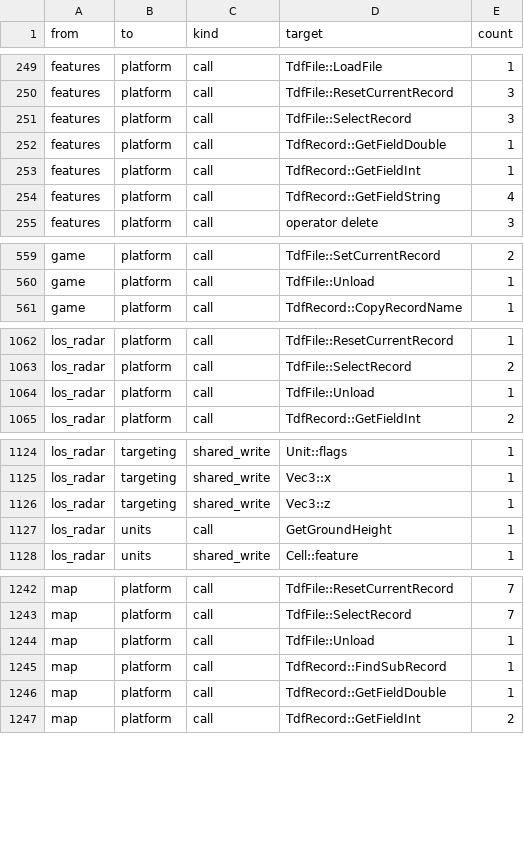
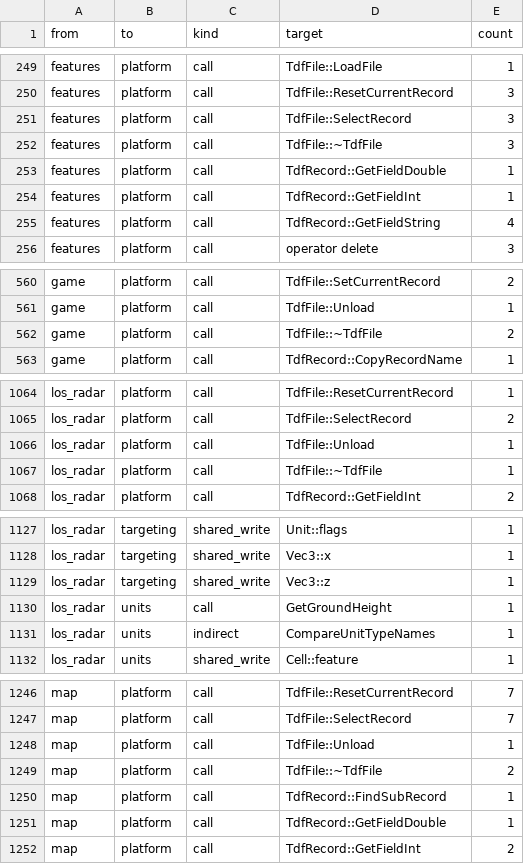
Before and after one commit to Thaldren-Archive-Forks/byte-tactics-moddable, a CSV file: data/coupling.csv, drawn as a sheet; only a part is shown, gaps mark what is left out; the diff covers the shown part only.

```diff
--- a/data/coupling.csv
+++ b/data/coupling.csv
@@ -251,2 +251,3 @@ features,platform,call,TdfFile::ResetCurrentRecord,3
 features,platform,call,TdfFile::SelectRecord,3
+features,platform,call,TdfFile::~TdfFile,3
 features,platform,call,TdfRecord::GetFieldDouble,1
@@ -560,2 +561,3 @@ game,platform,call,TdfFile::SetCurrentRecord,2
 game,platform,call,TdfFile::Unload,1
+game,platform,call,TdfFile::~TdfFile,2
 game,platform,call,TdfRecord::CopyRecordName,1
@@ -1064,2 +1066,3 @@ los_radar,platform,call,TdfFile::SelectRecord,2
 los_radar,platform,call,TdfFile::Unload,1
+los_radar,platform,call,TdfFile::~TdfFile,1
 los_radar,platform,call,TdfRecord::GetFieldInt,2
@@ -1127,2 +1130,3 @@ los_radar,targeting,shared_write,Vec3::z,1
 los_radar,units,call,GetGroundHeight,1
+los_radar,units,indirect,CompareUnitTypeNames,1
 los_radar,units,shared_write,Cell::feature,1
@@ -1244,2 +1248,3 @@ map,platform,call,TdfFile::SelectRecord,7
 map,platform,call,TdfFile::Unload,1
+map,platform,call,TdfFile::~TdfFile,2
 map,platform,call,TdfRecord::FindSubRecord,1
```
Also changed, not shown: 12 added rows and 1 edited cell elsewhere in this file, 1 other file.
